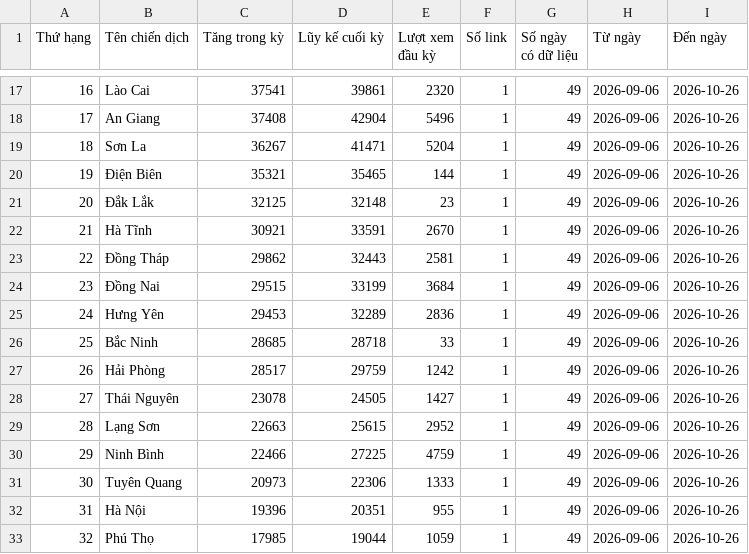
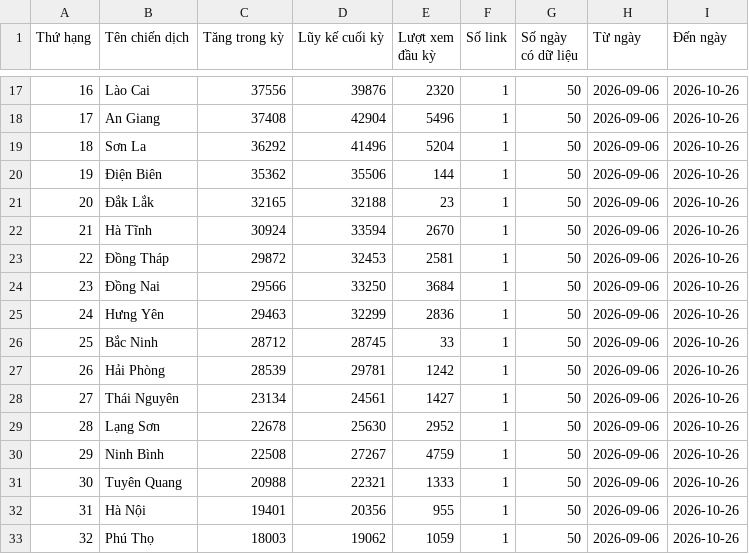
Before and after one commit to phuonglinh-ai/bangtongsaphuychuong, a CSV file: data.csv, drawn as a sheet; only a part is shown, gaps mark what is left out; the diff covers the shown part only.

```diff
--- a/data.csv
+++ b/data.csv
@@ -17,17 +17,17 @@
-16,Lào Cai,37541,39861,2320,1,49,2026-09-06,2026-10-26
-17,An Giang,37408,42904,5496,1,49,2026-09-06,2026-10-26
-18,Sơn La,36267,41471,5204,1,49,2026-09-06,2026-10-26
-19,Điện Biên,35321,35465,144,1,49,2026-09-06,2026-10-26
-20,Đắk Lắk,32125,32148,23,1,49,2026-09-06,2026-10-26
-21,Hà Tĩnh,30921,33591,2670,1,49,2026-09-06,2026-10-26
-22,Đồng Tháp,29862,32443,2581,1,49,2026-09-06,2026-10-26
-23,Đồng Nai,29515,33199,3684,1,49,2026-09-06,2026-10-26
-24,Hưng Yên,29453,32289,2836,1,49,2026-09-06,2026-10-26
-25,Bắc Ninh,28685,28718,33,1,49,2026-09-06,2026-10-26
-26,Hải Phòng,28517,29759,1242,1,49,2026-09-06,2026-10-26
-27,Thái Nguyên,23078,24505,1427,1,49,2026-09-06,2026-10-26
-28,Lạng Sơn,22663,25615,2952,1,49,2026-09-06,2026-10-26
-29,Ninh Bình,22466,27225,4759,1,49,2026-09-06,2026-10-26
-30,Tuyên Quang,20973,22306,1333,1,49,2026-09-06,2026-10-26
-31,Hà Nội,19396,20351,955,1,49,2026-09-06,2026-10-26
-32,Phú Thọ,17985,19044,1059,1,49,2026-09-06,2026-10-26
+16,Lào Cai,37556,39876,2320,1,50,2026-09-06,2026-10-26
+17,An Giang,37408,42904,5496,1,50,2026-09-06,2026-10-26
+18,Sơn La,36292,41496,5204,1,50,2026-09-06,2026-10-26
+19,Điện Biên,35362,35506,144,1,50,2026-09-06,2026-10-26
+20,Đắk Lắk,32165,32188,23,1,50,2026-09-06,2026-10-26
+21,Hà Tĩnh,30924,33594,2670,1,50,2026-09-06,2026-10-26
+22,Đồng Tháp,29872,32453,2581,1,50,2026-09-06,2026-10-26
+23,Đồng Nai,29566,33250,3684,1,50,2026-09-06,2026-10-26
+24,Hưng Yên,29463,32299,2836,1,50,2026-09-06,2026-10-26
+25,Bắc Ninh,28712,28745,33,1,50,2026-09-06,2026-10-26
+26,Hải Phòng,28539,29781,1242,1,50,2026-09-06,2026-10-26
+27,Thái Nguyên,23134,24561,1427,1,50,2026-09-06,2026-10-26
+28,Lạng Sơn,22678,25630,2952,1,50,2026-09-06,2026-10-26
+29,Ninh Bình,22508,27267,4759,1,50,2026-09-06,2026-10-26
+30,Tuyên Quang,20988,22321,1333,1,50,2026-09-06,2026-10-26
+31,Hà Nội,19401,20356,955,1,50,2026-09-06,2026-10-26
+32,Phú Thọ,18003,19062,1059,1,50,2026-09-06,2026-10-26
```
Also changed, not shown: 66 edited cells elsewhere in this file, data-daily.csv.
